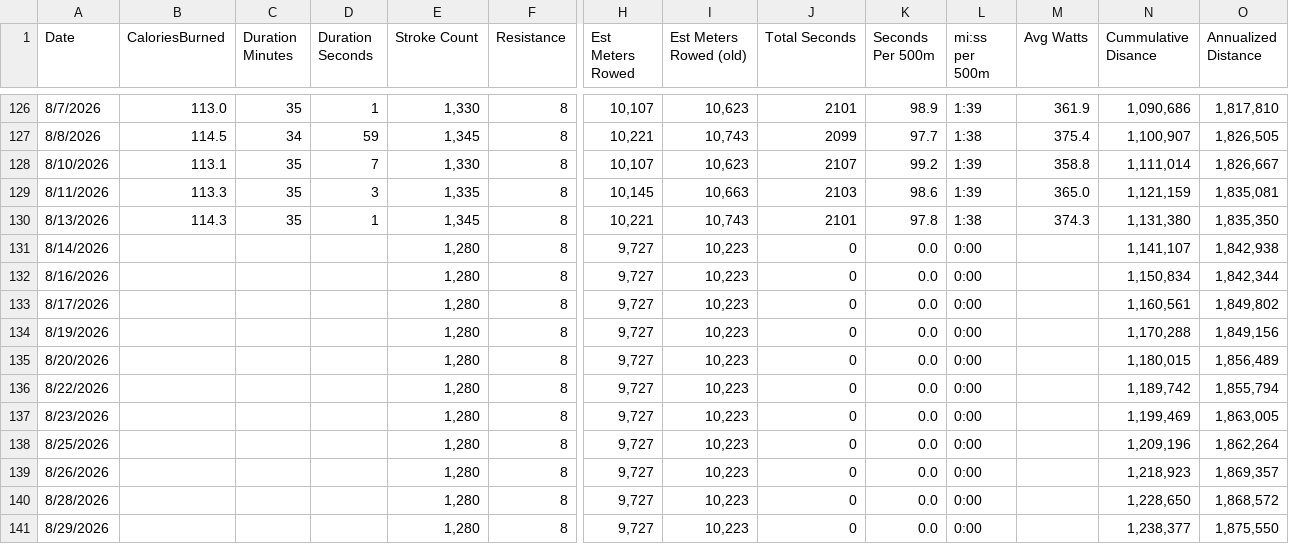
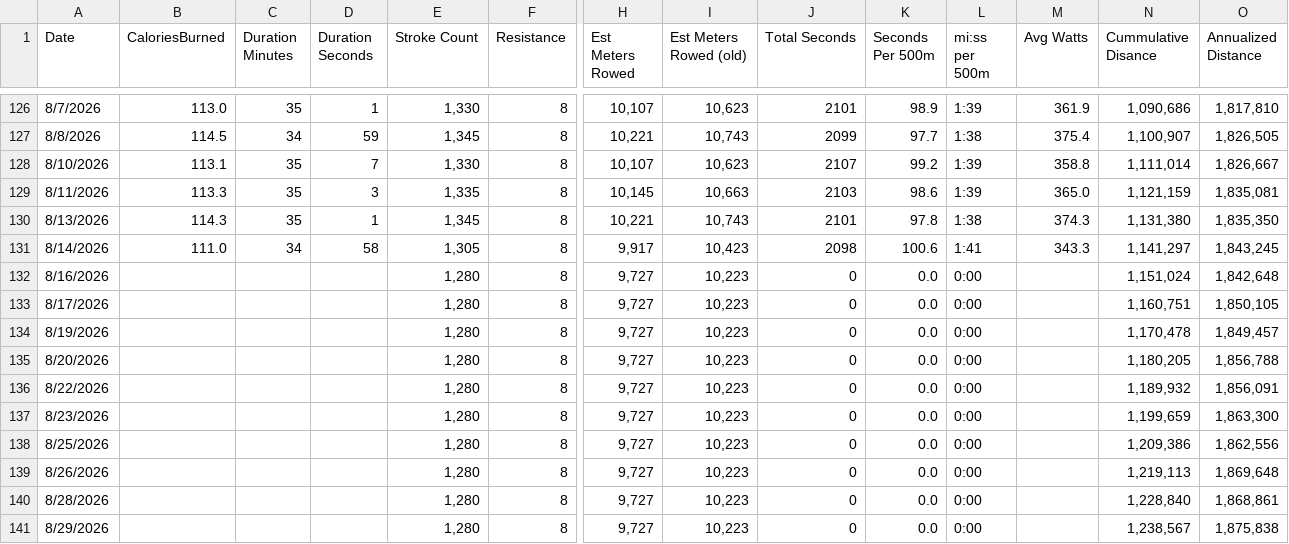
Before and after one commit to kramztloh/rowing-dashboard-data, a CSV file: rowing_log.csv, drawn as a sheet; only a part is shown, gaps mark what is left out; the diff covers the shown part only; the diff names each change by its address in the sheet, - before the commit and + after, or states it on an @@ line.

```diff
--- a/rowing_log.csv
+++ b/rowing_log.csv
-B131 (CaloriesBurned): (empty)
+B131 (CaloriesBurned): 111.0
-C131 (Duration Minutes): (empty)
+C131 (Duration Minutes): 34
-D131 (Duration Seconds): (empty)
+D131 (Duration Seconds): 58
-E131 (Stroke Count): 1,280
+E131 (Stroke Count): 1,305
-H131 (Est Meters Rowed): 9,727
+H131 (Est Meters Rowed): 9,917
-I131 (Est Meters Rowed (old)): 10,223
+I131 (Est Meters Rowed (old)): 10,423
-J131 (Total Seconds): 0
+J131 (Total Seconds): 2098
-K131 (Seconds Per 500m): 0.0
+K131 (Seconds Per 500m): 100.6
-L131 (mi:ss per 500m): 0:00
+L131 (mi:ss per 500m): 1:41
-M131 (Avg Watts): (empty)
+M131 (Avg Watts): 343.3
-N131 (Cummulative Disance): 1,141,107
+N131 (Cummulative Disance): 1,141,297
-O131 (Annualized Distance): 1,842,938
+O131 (Annualized Distance): 1,843,245
-N132 (Cummulative Disance): 1,150,834
+N132 (Cummulative Disance): 1,151,024
-O132 (Annualized Distance): 1,842,344
+O132 (Annualized Distance): 1,842,648
-N133 (Cummulative Disance): 1,160,561
+N133 (Cummulative Disance): 1,160,751
-O133 (Annualized Distance): 1,849,802
+O133 (Annualized Distance): 1,850,105
-N134 (Cummulative Disance): 1,170,288
+N134 (Cummulative Disance): 1,170,478
-O134 (Annualized Distance): 1,849,156
+O134 (Annualized Distance): 1,849,457
-N135 (Cummulative Disance): 1,180,015
+N135 (Cummulative Disance): 1,180,205
-O135 (Annualized Distance): 1,856,489
+O135 (Annualized Distance): 1,856,788
-N136 (Cummulative Disance): 1,189,742
+N136 (Cummulative Disance): 1,189,932
-O136 (Annualized Distance): 1,855,794
+O136 (Annualized Distance): 1,856,091
-N137 (Cummulative Disance): 1,199,469
+N137 (Cummulative Disance): 1,199,659
-O137 (Annualized Distance): 1,863,005
+O137 (Annualized Distance): 1,863,300
-N138 (Cummulative Disance): 1,209,196
+N138 (Cummulative Disance): 1,209,386
-O138 (Annualized Distance): 1,862,264
+O138 (Annualized Distance): 1,862,556
-N139 (Cummulative Disance): 1,218,923
+N139 (Cummulative Disance): 1,219,113
-O139 (Annualized Distance): 1,869,357
+O139 (Annualized Distance): 1,869,648
-N140 (Cummulative Disance): 1,228,650
+N140 (Cummulative Disance): 1,228,840
-O140 (Annualized Distance): 1,868,572
+O140 (Annualized Distance): 1,868,861
-N141 (Cummulative Disance): 1,238,377
+N141 (Cummulative Disance): 1,238,567
-O141 (Annualized Distance): 1,875,550
+O141 (Annualized Distance): 1,875,838
```
Also changed, not shown: 166 edited cells elsewhere in this file.
